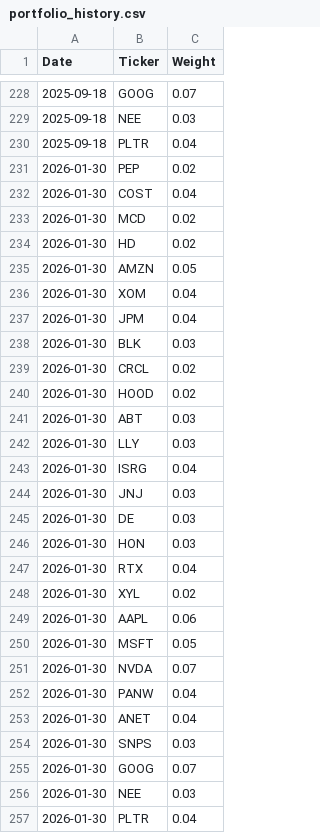
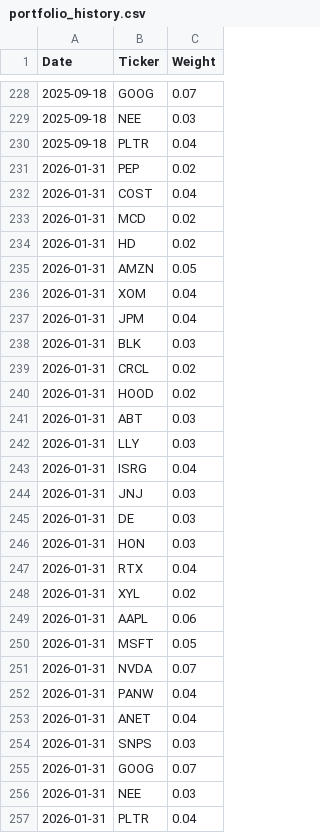
Before and after one commit to stwilb4690/CoreSelectDailyReport, a CSV file: portfolio_history.csv, drawn as a sheet; only a part is shown, gaps mark what is left out; the diff covers the shown part only.

```diff
--- a/portfolio_history.csv
+++ b/portfolio_history.csv
@@ -230,28 +230,28 @@ Date,Ticker,Weight
 2025-09-18,PLTR,0.04
-2026-01-30,PEP,0.02
-2026-01-30,COST,0.04
-2026-01-30,MCD,0.02
-2026-01-30,HD,0.02
-2026-01-30,AMZN,0.05
-2026-01-30,XOM,0.04
-2026-01-30,JPM,0.04
-2026-01-30,BLK,0.03
-2026-01-30,CRCL,0.02
-2026-01-30,HOOD,0.02
-2026-01-30,ABT,0.03
-2026-01-30,LLY,0.03
-2026-01-30,ISRG,0.04
-2026-01-30,JNJ,0.03
-2026-01-30,DE,0.03
-2026-01-30,HON,0.03
-2026-01-30,RTX,0.04
-2026-01-30,XYL,0.02
-2026-01-30,AAPL,0.06
-2026-01-30,MSFT,0.05
-2026-01-30,NVDA,0.07
-2026-01-30,PANW,0.04
-2026-01-30,ANET,0.04
-2026-01-30,SNPS,0.03
-2026-01-30,GOOG,0.07
-2026-01-30,NEE,0.03
-2026-01-30,PLTR,0.04
+2026-01-31,PEP,0.02
+2026-01-31,COST,0.04
+2026-01-31,MCD,0.02
+2026-01-31,HD,0.02
+2026-01-31,AMZN,0.05
+2026-01-31,XOM,0.04
+2026-01-31,JPM,0.04
+2026-01-31,BLK,0.03
+2026-01-31,CRCL,0.02
+2026-01-31,HOOD,0.02
+2026-01-31,ABT,0.03
+2026-01-31,LLY,0.03
+2026-01-31,ISRG,0.04
+2026-01-31,JNJ,0.03
+2026-01-31,DE,0.03
+2026-01-31,HON,0.03
+2026-01-31,RTX,0.04
+2026-01-31,XYL,0.02
+2026-01-31,AAPL,0.06
+2026-01-31,MSFT,0.05
+2026-01-31,NVDA,0.07
+2026-01-31,PANW,0.04
+2026-01-31,ANET,0.04
+2026-01-31,SNPS,0.03
+2026-01-31,GOOG,0.07
+2026-01-31,NEE,0.03
+2026-01-31,PLTR,0.04
```
Also changed, not shown: 1 edited cell elsewhere in this file.
